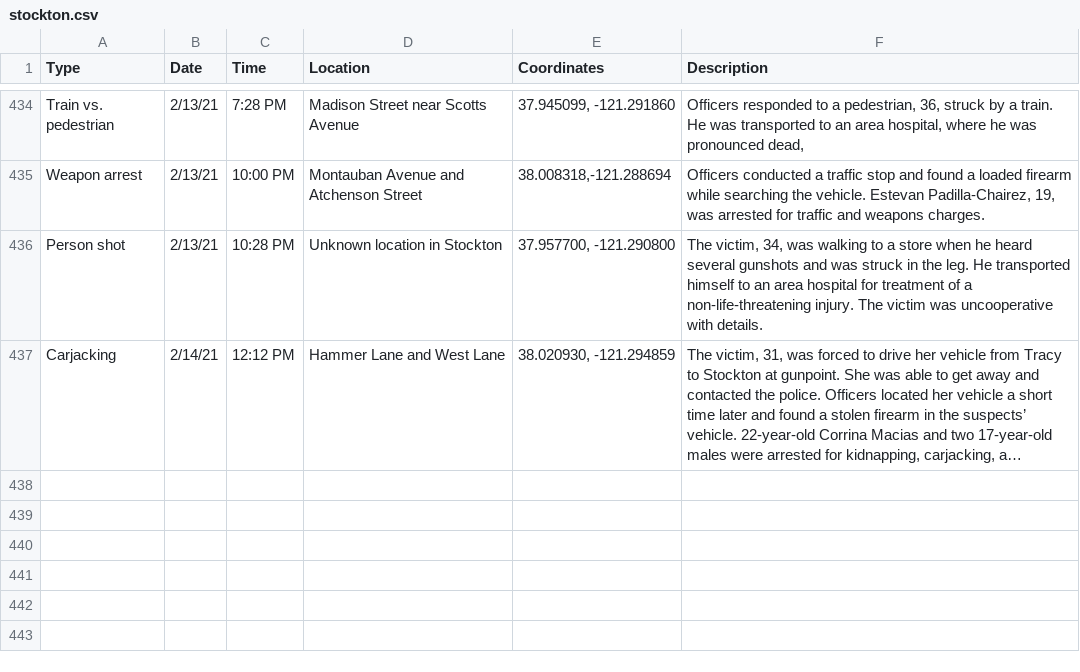
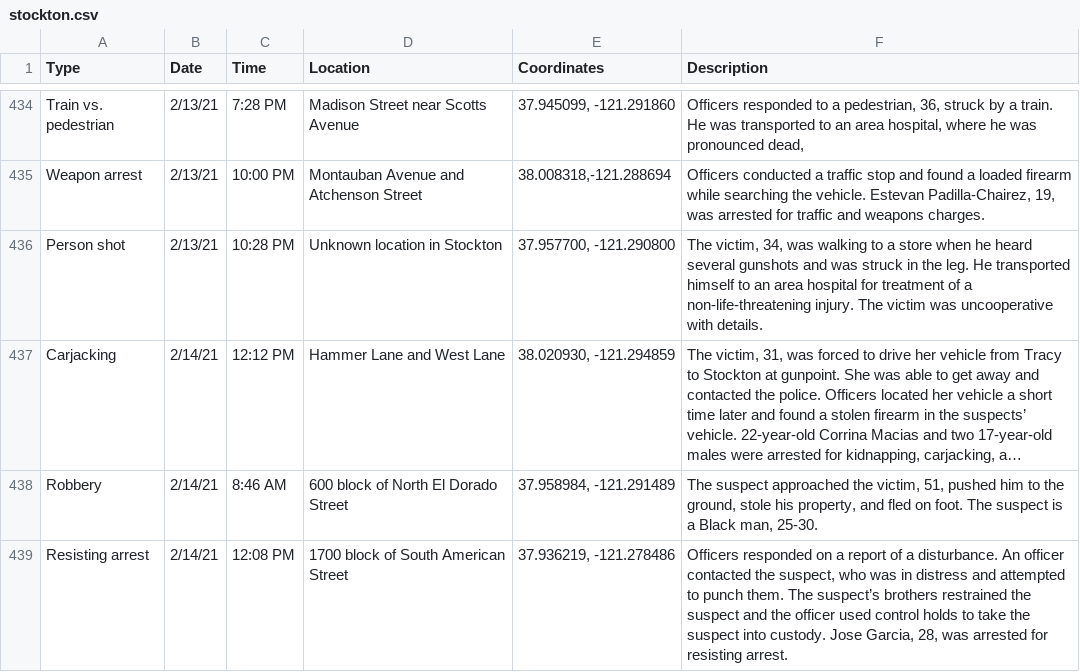
Before and after one commit to miriamwaldvogel/209politics, a CSV file: projects/crimemaps/data/stockton.csv, drawn as a sheet; only a part is shown, gaps mark what is left out; long unchanged cells end in …; the diff names each change by its address in the sheet, - before the commit and + after, or states it on an @@ line.

```diff
--- a/projects/crimemaps/data/stockton.csv
+++ b/projects/crimemaps/data/stockton.csv
+row 438: Robbery | 2/14/21 | 8:46 AM | 600 block of North El Dorado Street | 37.958984, -121.291489 | The suspect approached the victim, 51, pushed him to the ground, stole his property, and fled on foot. The suspect is a Black man, 25-30.
+row 439: Resisting arrest | 2/14/21 | 12:08 PM | 1700 block of South American Street | 37.936219, -121.278486 | Officers responded on a report of a disturbance. An officer contacted the suspect, who was in distress and attempted to punch them. The suspect’s brothers restrained the suspect and the officer used control holds to take the suspect into custody. Jose Garcia, 28, was arrested for resisting arrest.
```
Also changed, not shown: 1 other file.
